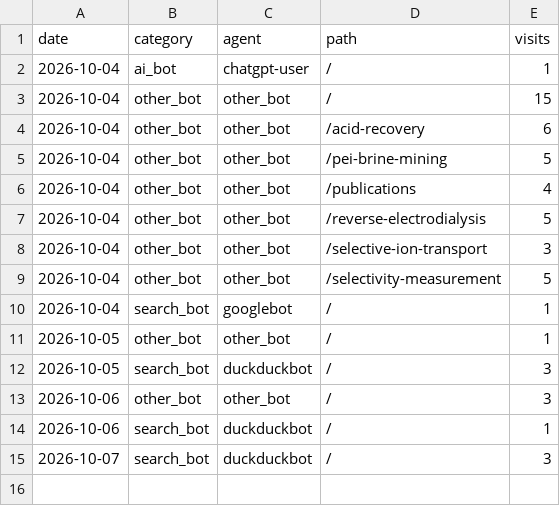
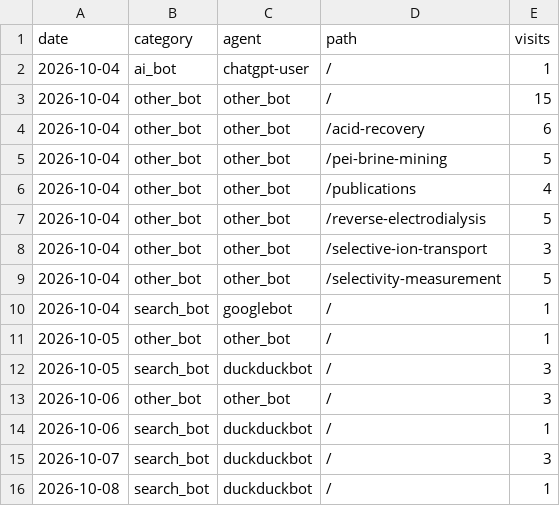
Before and after one commit to d-golubenko/d-golubenko.github.io, a CSV file: analytics/all-days.csv, drawn as a sheet.

```diff
--- a/analytics/all-days.csv
+++ b/analytics/all-days.csv
@@ -15 +15,2 @@ date,category,agent,path,visits
 2026-10-07,search_bot,duckduckbot,/,3
+2026-10-08,search_bot,duckduckbot,/,1
```
Also changed, not shown: 2 other files.
